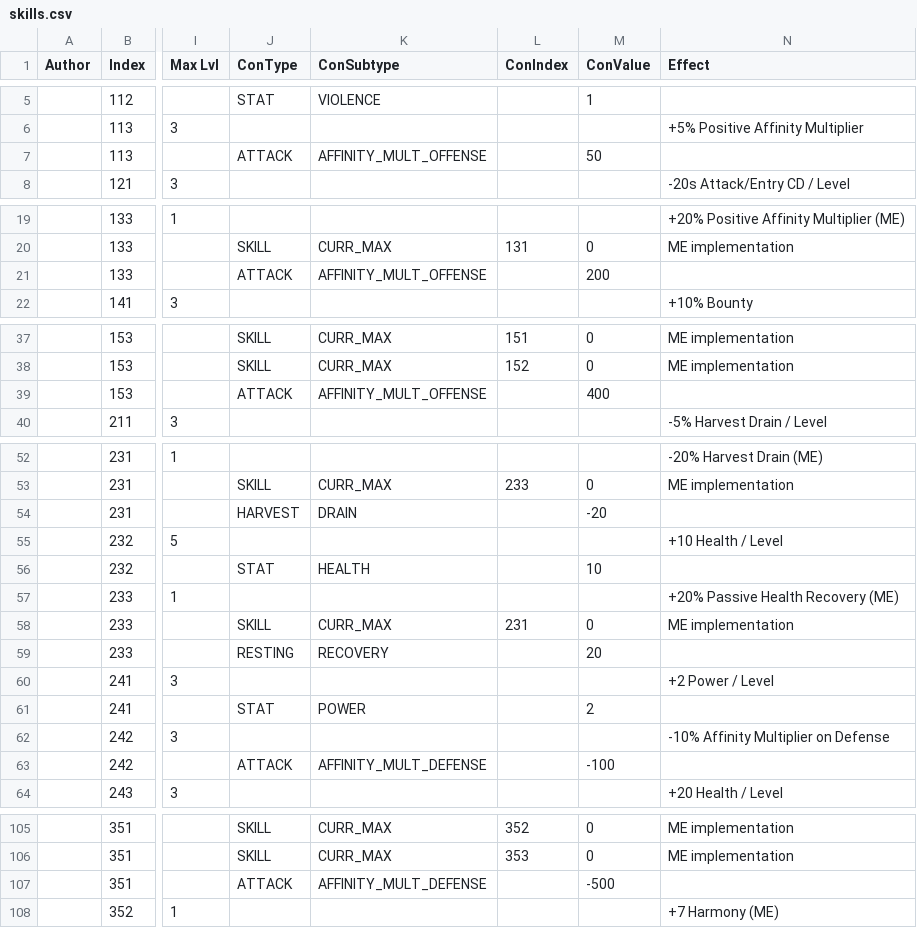
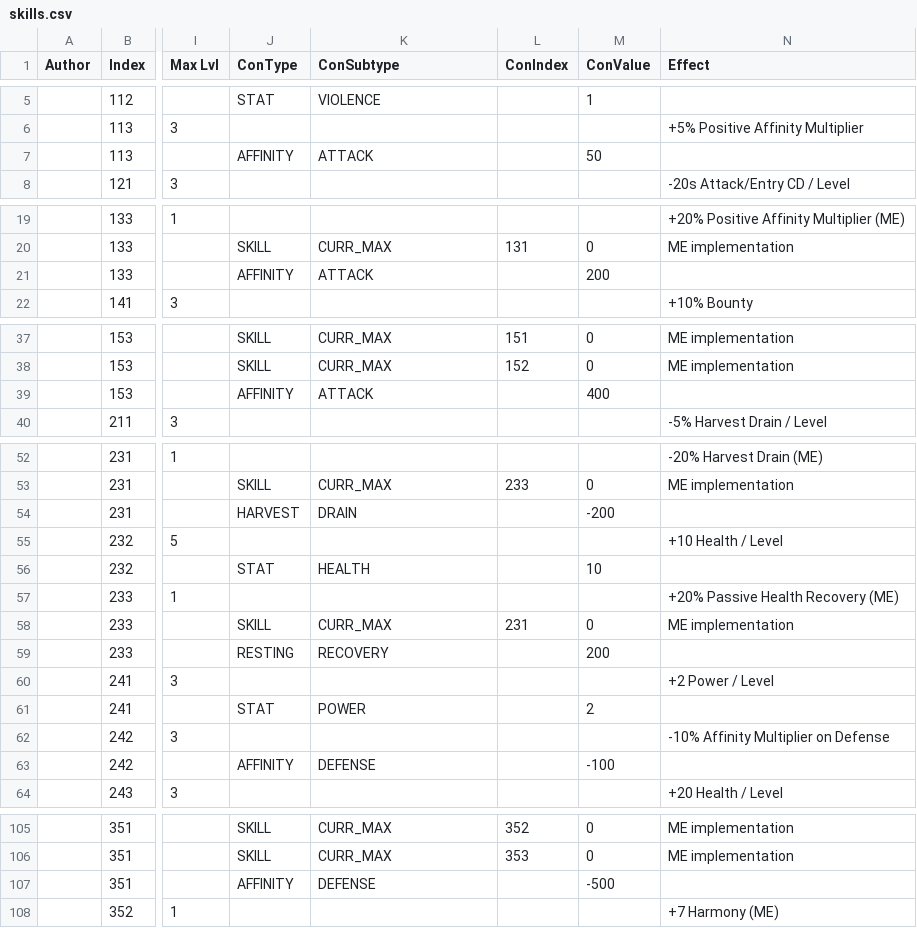
Before and after one commit to Asphodel-OS/kamigotchi, a CSV file: packages/client/src/assets/data/skills/skills.csv, drawn as a sheet; only a part is shown, gaps mark what is left out; the diff covers the shown part only; the diff names each change by its address in the sheet, - before the commit and + after, or states it on an @@ line.

```diff
--- a/packages/client/src/assets/data/skills/skills.csv
+++ b/packages/client/src/assets/data/skills/skills.csv
-J7 (ConType): ATTACK
+J7 (ConType): AFFINITY
-K7 (ConSubtype): AFFINITY_MULT_OFFENSE
+K7 (ConSubtype): ATTACK
-J21 (ConType): ATTACK
+J21 (ConType): AFFINITY
-K21 (ConSubtype): AFFINITY_MULT_OFFENSE
+K21 (ConSubtype): ATTACK
-J39 (ConType): ATTACK
+J39 (ConType): AFFINITY
-K39 (ConSubtype): AFFINITY_MULT_OFFENSE
+K39 (ConSubtype): ATTACK
-M54 (ConValue): -20
+M54 (ConValue): -200
-M59 (ConValue): 20
+M59 (ConValue): 200
-J63 (ConType): ATTACK
+J63 (ConType): AFFINITY
-K63 (ConSubtype): AFFINITY_MULT_DEFENSE
+K63 (ConSubtype): DEFENSE
-J107 (ConType): ATTACK
+J107 (ConType): AFFINITY
-K107 (ConSubtype): AFFINITY_MULT_DEFENSE
+K107 (ConSubtype): DEFENSE
```
Also changed, not shown: 1 edited cell elsewhere in this file, 26 other files.
